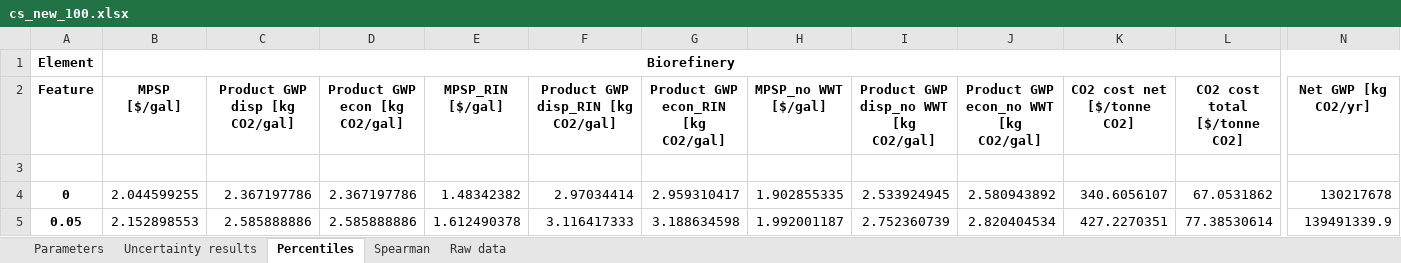
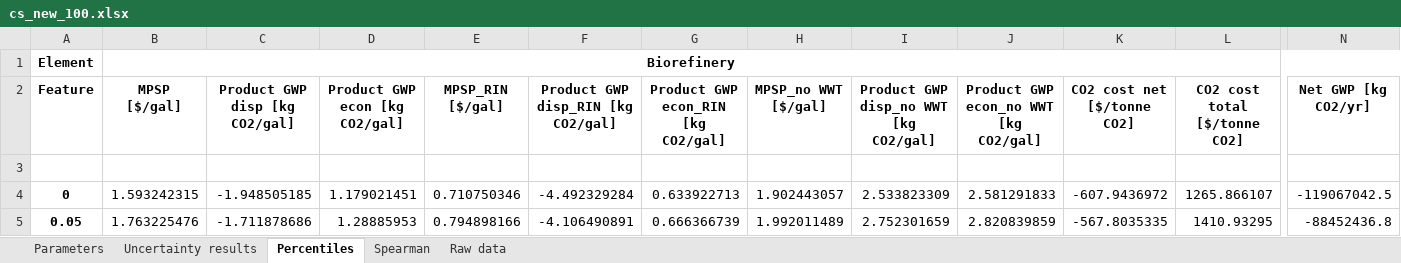
Before and after one commit to yalinli2/biorefinery-WWT-archived-results, an Excel workbook: BMPs/90/cs_new_100.xlsx, sheet Percentiles, drawn as a sheet; only a part is shown, gaps mark what is left out; values as stored, in another font and other column widths than the file's, no borders; the diff covers the shown part only; the diff names each change by its address in the sheet, - before the commit and + after, or states it on an @@ line.

```diff
--- a/BMPs/90/cs_new_100.xlsx (sheet Percentiles)
+++ b/BMPs/90/cs_new_100.xlsx (sheet Percentiles)
-B4 (MPSP [$/gal]): 2.044599255
+B4 (MPSP [$/gal]): 1.593242315
-C4 (Product GWP disp [kg CO2/gal]): 2.367197786
+C4 (Product GWP disp [kg CO2/gal]): -1.948505185
-D4 (Product GWP econ [kg CO2/gal]): 2.367197786
+D4 (Product GWP econ [kg CO2/gal]): 1.179021451
-E4 (MPSP_RIN [$/gal]): 1.48342382
+E4 (MPSP_RIN [$/gal]): 0.710750346
-F4: 2.97034414
+F4: -4.492329284
-G4: 2.959310417
+G4: 0.633922713
-H4 (MPSP_no WWT [$/gal]): 1.902855335
+H4 (MPSP_no WWT [$/gal]): 1.902443057
-I4: 2.533924945
+I4: 2.533823309
-J4: 2.580943892
+J4: 2.581291833
-K4 (CO2 cost net [$/tonne CO2]): 340.6056107
+K4 (CO2 cost net [$/tonne CO2]): -607.9436972
-L4 (CO2 cost total [$/tonne CO2]): 67.0531862
+L4 (CO2 cost total [$/tonne CO2]): 1265.866107
-N4 (Net GWP [kg CO2/yr]): 130217678
+N4 (Net GWP [kg CO2/yr]): -119067042.5
-B5 (MPSP [$/gal]): 2.152898553
+B5 (MPSP [$/gal]): 1.763225476
-C5 (Product GWP disp [kg CO2/gal]): 2.585888886
+C5 (Product GWP disp [kg CO2/gal]): -1.711878686
-D5 (Product GWP econ [kg CO2/gal]): 2.585888886
+D5 (Product GWP econ [kg CO2/gal]): 1.28885953
-E5 (MPSP_RIN [$/gal]): 1.612490378
+E5 (MPSP_RIN [$/gal]): 0.794898166
-F5: 3.116417333
+F5: -4.106490891
-G5: 3.188634598
+G5: 0.666366739
-H5 (MPSP_no WWT [$/gal]): 1.992001187
+H5 (MPSP_no WWT [$/gal]): 1.992011489
-I5: 2.752360739
+I5: 2.752301659
-J5: 2.820404534
+J5: 2.820839859
-K5 (CO2 cost net [$/tonne CO2]): 427.2270351
+K5 (CO2 cost net [$/tonne CO2]): -567.8035335
-L5 (CO2 cost total [$/tonne CO2]): 77.38530614
+L5 (CO2 cost total [$/tonne CO2]): 1410.93295
-N5 (Net GWP [kg CO2/yr]): 139491339.9
+N5 (Net GWP [kg CO2/yr]): -88452436.8
```
Also changed, not shown: 277 edited cells elsewhere in this sheet, sheet Uncertainty results, sheet Raw data, sheet Spearman, BMPs/70/cs_new_100.xlsx, BMPs/80/cs_new_100.xlsx, 12 other files.
